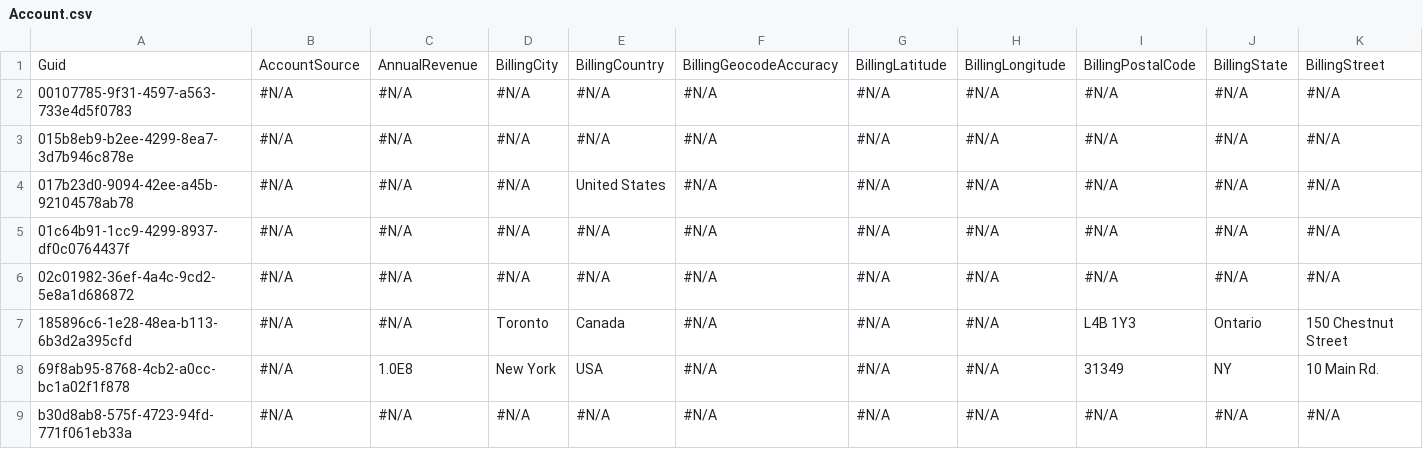
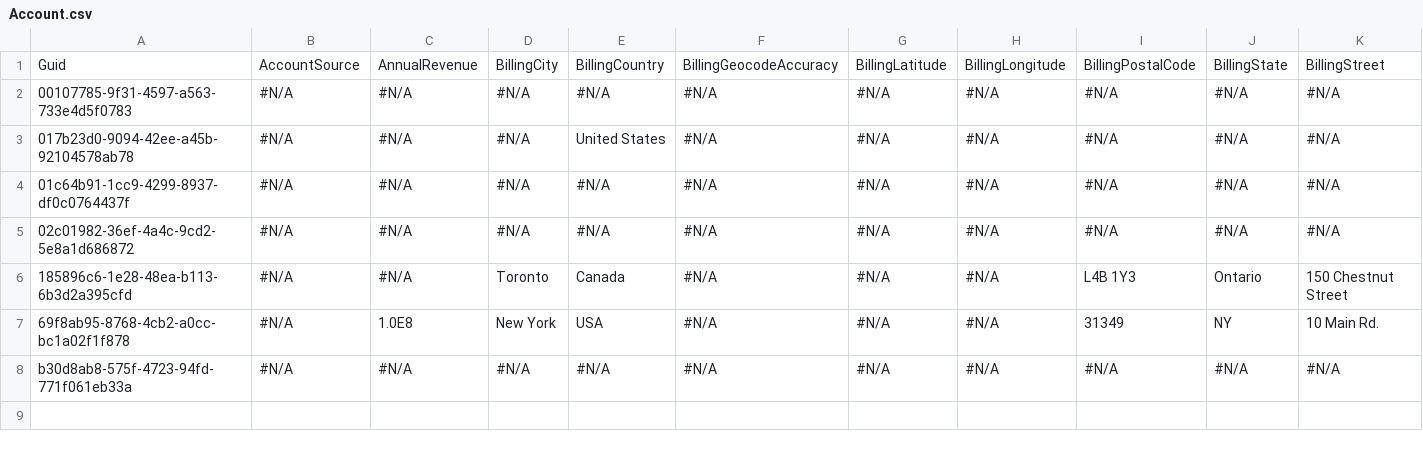
Before and after one commit to Asnafshaikh/Test-DELETE, a CSV file: Test Delete/Account.csv, drawn as a sheet; only a part is shown; rows hold the shown columns only; the diff names each change by its address in the sheet, - before the commit and + after, or states it on an @@ line.

Commit message:
Update Account.csv

```diff
--- a/Test Delete/Account.csv
+++ b/Test Delete/Account.csv
-row 3: 015b8eb9-b2ee-4299-8ea7-3d7b946c878e | #N/A | #N/A | #N/A | #N/A | #N/A | #N/A | #N/A | #N/A | #N/A | #N/A
```
